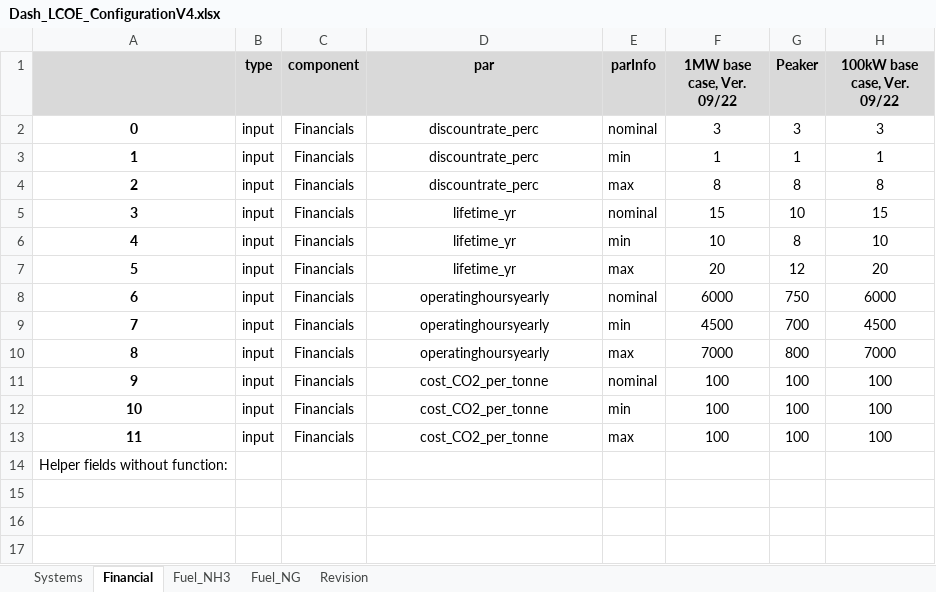
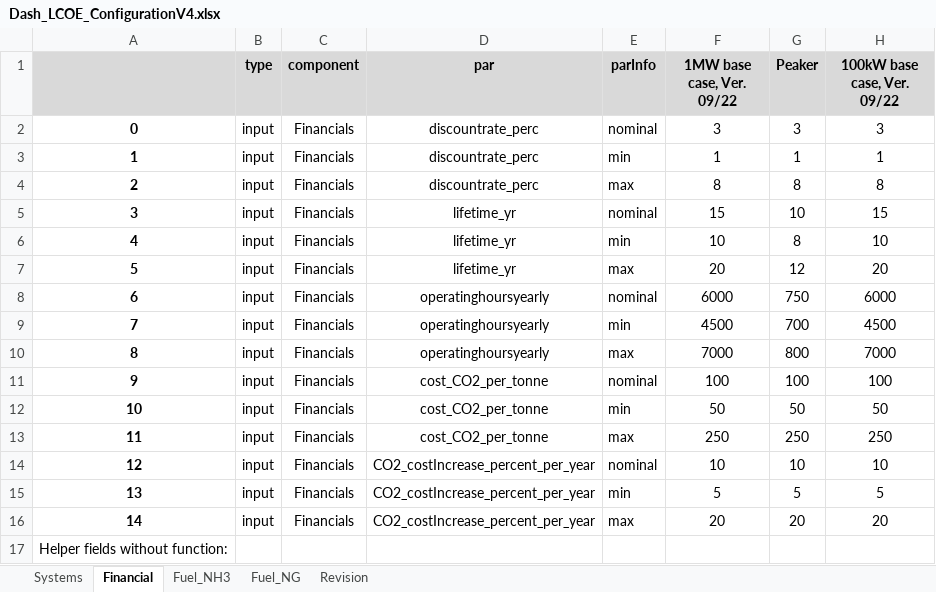
Before and after one commit to ZBT-Tools/LCOEcalc, an Excel workbook: input/Dash_LCOE_ConfigurationV4.xlsx, sheet Financial, drawn as a sheet; values as stored, in another font and other column widths than the file's, no borders; the diff names each change by its address in the sheet, - before the commit and + after, or states it on an @@ line.

```diff
--- a/input/Dash_LCOE_ConfigurationV4.xlsx (sheet Financial)
+++ b/input/Dash_LCOE_ConfigurationV4.xlsx (sheet Financial)
-F12 (1MW base case, Ver. 09/22): 100
+F12 (1MW base case, Ver. 09/22): 50
-G12 (Peaker): 100
+G12 (Peaker): 50
-H12 (100kW base case, Ver. 09/22): 100
+H12 (100kW base case, Ver. 09/22): 50
-F13 (1MW base case, Ver. 09/22): 100
+F13 (1MW base case, Ver. 09/22): 250
-G13 (Peaker): 100
+G13 (Peaker): 250
-H13 (100kW base case, Ver. 09/22): 100
+H13 (100kW base case, Ver. 09/22): 250
+row 14: 12 | input | Financials | CO2_costIncrease_percent_per_year | nominal | 10 | 10 | 10
+row 15: 13 | input | Financials | CO2_costIncrease_percent_per_year | min | 5 | 5 | 5
+row 16: 14 | input | Financials | CO2_costIncrease_percent_per_year | max | 20 | 20 | 20
```
Also changed, not shown: sheet Fuel_NH3, sheet Fuel_NG, 2 other files.
